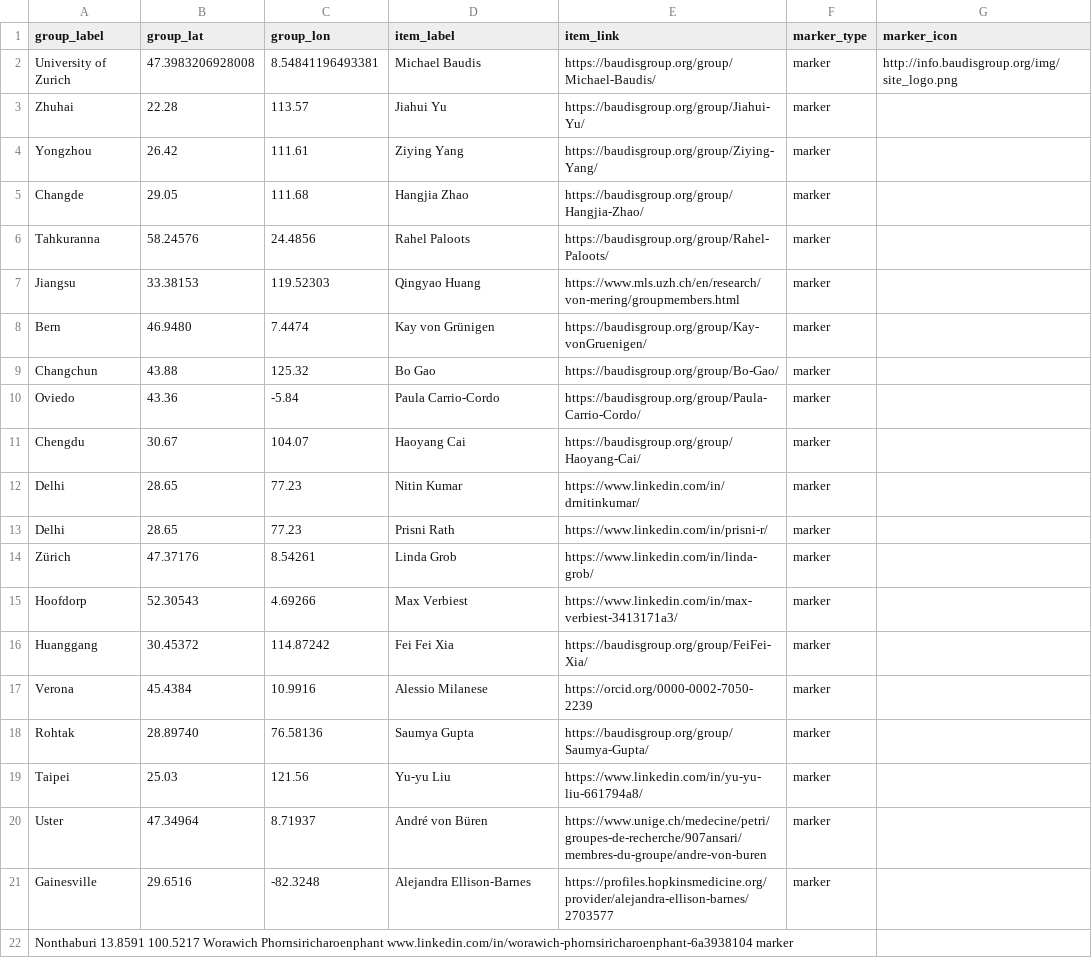
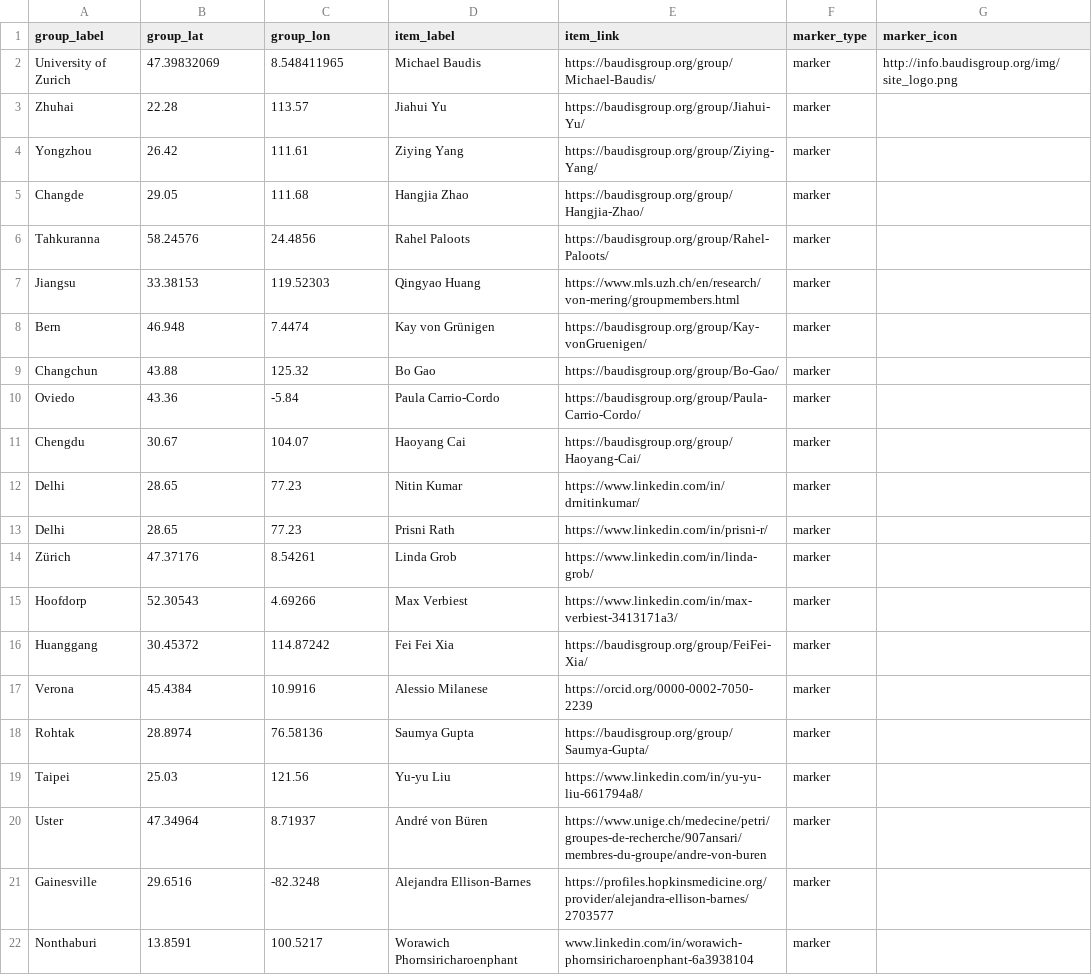
Before and after one commit to baudisgroup/baudisgroup.github.io, a TSV file: docs/group/people.tsv, drawn as a sheet.

Commit message:
Update people.tsv

```diff
--- a/docs/group/people.tsv
+++ b/docs/group/people.tsv
@@ -1,3 +1,3 @@
 group_label	group_lat	group_lon	item_label	item_link	marker_type	marker_icon
-University of Zurich	47.3983206928008	8.54841196493381	Michael Baudis	https://baudisgroup.org/group/Michael-Baudis/	marker	http://info.baudisgroup.org/img/site_logo.png
+University of Zurich	47.39832069	8.548411965	Michael Baudis	https://baudisgroup.org/group/Michael-Baudis/	marker	http://info.baudisgroup.org/img/site_logo.png
 Zhuhai	22.28	113.57	Jiahui Yu	https://baudisgroup.org/group/Jiahui-Yu/	marker	
@@ -7,3 +7,3 @@ Tahkuranna	58.24576	24.4856	Rahel Paloots	https://baudisgroup.org/group/Rahel-Pa
 Jiangsu	33.38153	119.52303	Qingyao Huang	https://www.mls.uzh.ch/en/research/von-mering/groupmembers.html	marker	
-Bern	46.9480	7.4474	Kay von Grünigen	https://baudisgroup.org/group/Kay-vonGruenigen/	marker	
+Bern	46.948	7.4474	Kay von Grünigen	https://baudisgroup.org/group/Kay-vonGruenigen/	marker	
 Changchun	43.88	125.32	Bo Gao	https://baudisgroup.org/group/Bo-Gao/	marker	
@@ -17,3 +17,3 @@ Huanggang	30.45372	114.87242	Fei Fei Xia	https://baudisgroup.org/group/FeiFei-Xi
 Verona	45.4384	10.9916	Alessio Milanese	https://orcid.org/0000-0002-7050-2239	marker	
-Rohtak	28.89740	76.58136	Saumya Gupta	https://baudisgroup.org/group/Saumya-Gupta/	marker	
+Rohtak	28.8974	76.58136	Saumya Gupta	https://baudisgroup.org/group/Saumya-Gupta/	marker	
 Taipei	25.03	121.56	Yu-yu Liu	https://www.linkedin.com/in/yu-yu-liu-661794a8/	marker	
@@ -21,2 +21,2 @@ Uster	47.34964	8.71937	André von Büren	https://www.unige.ch/medecine/petri/gro
 Gainesville	29.6516	-82.3248	Alejandra Ellison-Barnes	https://profiles.hopkinsmedicine.org/provider/alejandra-ellison-barnes/2703577	marker	
-Nonthaburi  13.8591  100.5217  Worawich Phornsiricharoenphant  www.linkedin.com/in/worawich-phornsiricharoenphant-6a3938104  marker
+Nonthaburi	13.8591	100.5217	Worawich Phornsiricharoenphant	www.linkedin.com/in/worawich-phornsiricharoenphant-6a3938104	marker	
```
